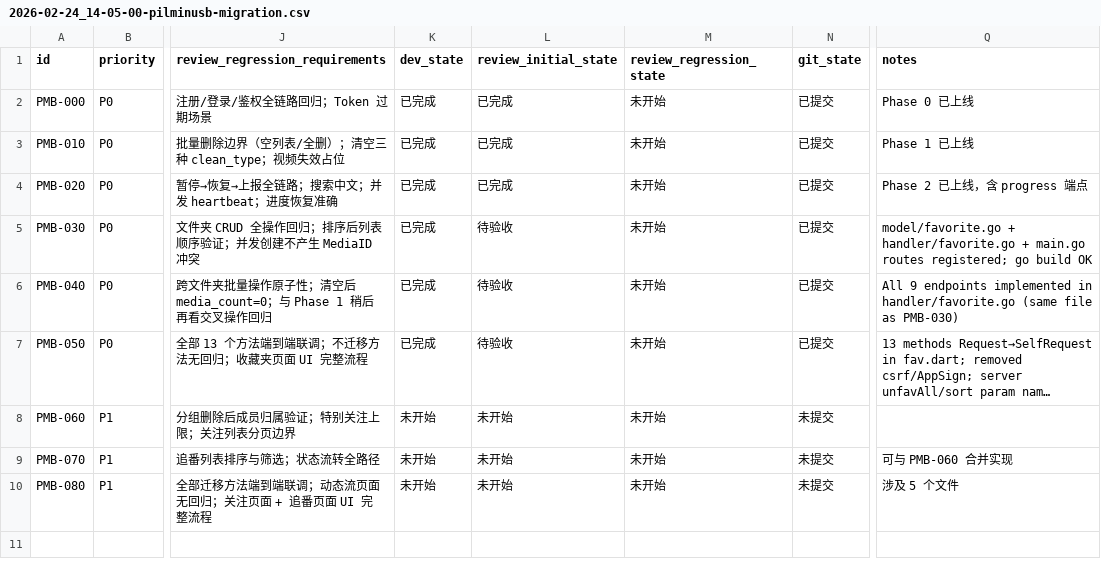
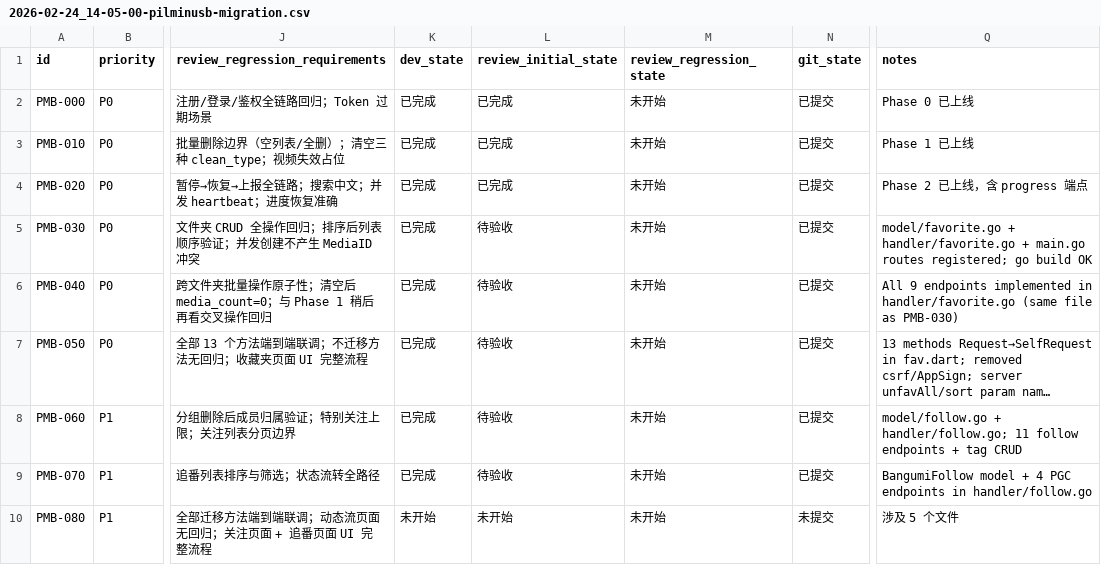
Before and after one commit to Wu-HZ/PiliMinusB, a CSV file: issues/2026-02-24_14-05-00-pilminusb-migration.csv, drawn as a sheet; only a part is shown, gaps mark what is left out; long unchanged cells end in …; the diff names each change by its address in the sheet, - before the commit and + after, or states it on an @@ line.

```diff
--- a/issues/2026-02-24_14-05-00-pilminusb-migration.csv
+++ b/issues/2026-02-24_14-05-00-pilminusb-migration.csv
-K8:K9 (dev_state): 未开始
+K8:K9 (dev_state): 已完成
-L8:L9 (review_initial_state): 未开始
+L8:L9 (review_initial_state): 待验收
-N8:N9 (git_state): 未提交
+N8:N9 (git_state): 已提交
-Q8 (notes): (empty)
+Q8 (notes): model/follow.go + handler/follow.go; 11 follow endpoints + tag CRUD
-Q9 (notes): 可与 PMB-060 合并实现
+Q9 (notes): BangumiFollow model + 4 PGC endpoints in handler/follow.go
```
Also changed, not shown: 4 other files.
